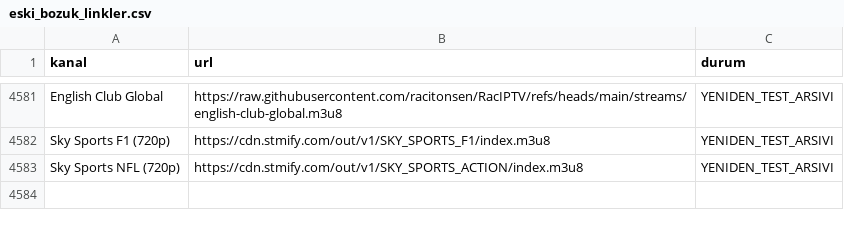
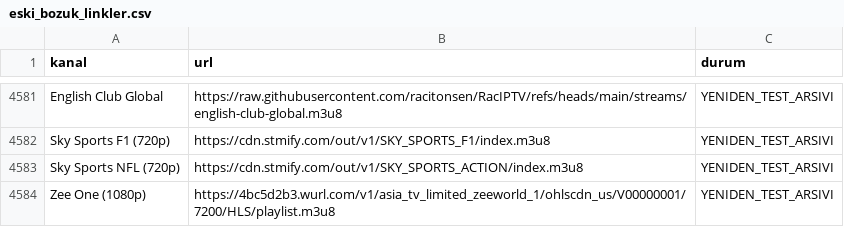
Before and after one commit to Madsc55/madsc-tv, a CSV file: madsc_kesif/eski_bozuk_linkler.csv, drawn as a sheet; only a part is shown, gaps mark what is left out; the diff names each change by its address in the sheet, - before the commit and + after, or states it on an @@ line.

```diff
--- a/madsc_kesif/eski_bozuk_linkler.csv
+++ b/madsc_kesif/eski_bozuk_linkler.csv
+row 4584: Zee One (1080p) | https://4bc5d2b3.wurl.com/v1/asia_tv_limited_zeeworld_1/ohlscdn_us/V00000001/7200/HLS/playlist.m3u8 | YENIDEN_TEST_ARSIVI
```
Also changed, not shown: madsc_kesif/adaylar.csv, madsc_kesif/ana_liste_saglik_raporu.csv, 31 other files.
